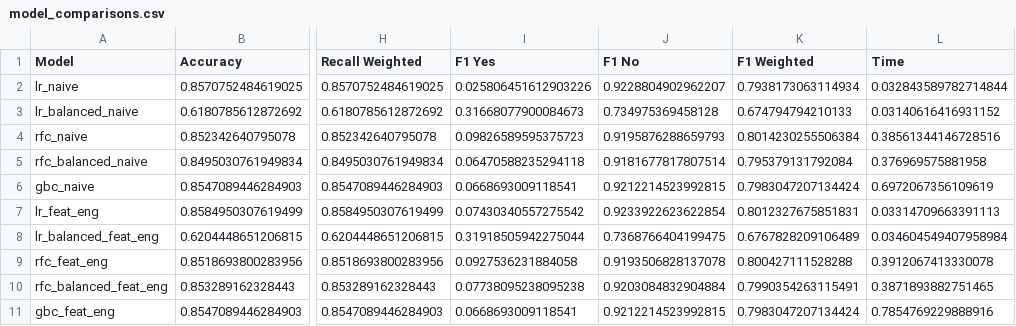
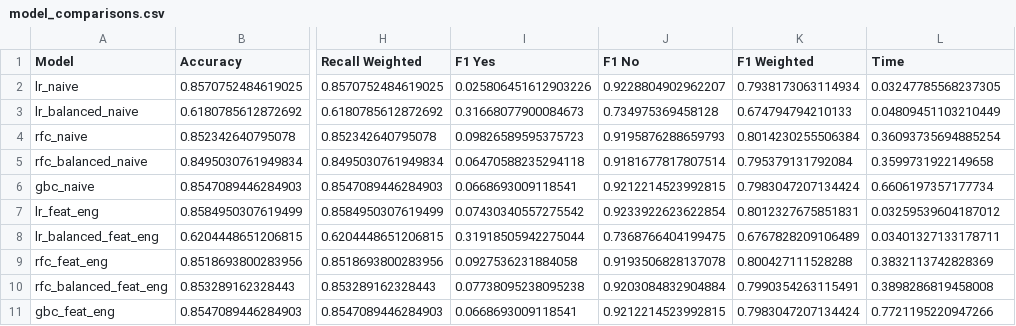
Before and after one commit to DamienDESSAUX-M2i/DESSAUX_Damien_ECF3, a CSV file: output/metrics/model_comparisons.csv, drawn as a sheet; only a part is shown, gaps mark what is left out; the diff names each change by its address in the sheet, - before the commit and + after, or states it on an @@ line.

```diff
--- a/output/metrics/model_comparisons.csv
+++ b/output/metrics/model_comparisons.csv
-L2 (Time): 0.032843589782714844
+L2 (Time): 0.03247785568237305
-L3 (Time): 0.03140616416931152
+L3 (Time): 0.04809451103210449
-L4 (Time): 0.38561344146728516
+L4 (Time): 0.36093735694885254
-L5 (Time): 0.376969575881958
+L5 (Time): 0.3599731922149658
-L6 (Time): 0.6972067356109619
+L6 (Time): 0.6606197357177734
-L7 (Time): 0.03314709663391113
+L7 (Time): 0.03259539604187012
-L8 (Time): 0.034604549407958984
+L8 (Time): 0.03401327133178711
-L9 (Time): 0.3912067413330078
+L9 (Time): 0.3832113742828369
-L10 (Time): 0.3871893882751465
+L10 (Time): 0.3898286819458008
-L11 (Time): 0.7854769229888916
+L11 (Time): 0.7721195220947266
```
Also changed, not shown: output/metrics/cross_validation.csv, 5 other files.
